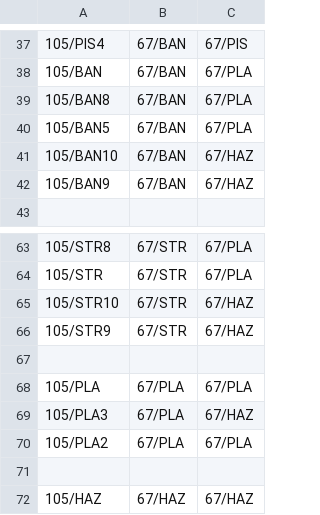
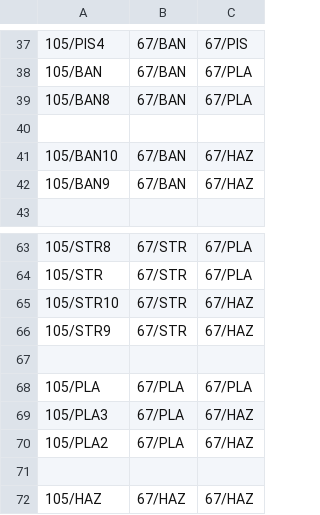
Before and after one commit to IvoSosyn/Proteinaco, a CSV file: ostatni/codeKeys.csv, drawn as a sheet; only a part is shown, gaps mark what is left out.

```diff
--- a/ostatni/codeKeys.csv
+++ b/ostatni/codeKeys.csv
@@ -39,3 +39,3 @@
 105/BAN8,67/BAN,67/PLA
-105/BAN5,67/BAN,67/PLA
+
 105/BAN10,67/BAN,67/HAZ
@@ -69,3 +69,3 @@
 105/PLA3,67/PLA,67/HAZ
-105/PLA2,67/PLA,67/PLA
+105/PLA2,67/PLA,67/HAZ
 
```
Also changed, not shown: 2 other files.
